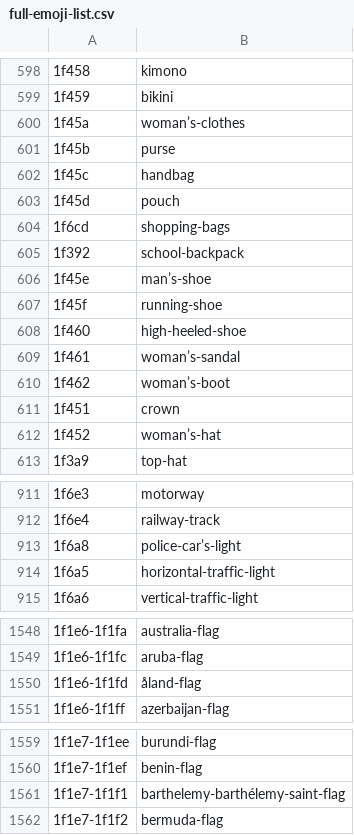
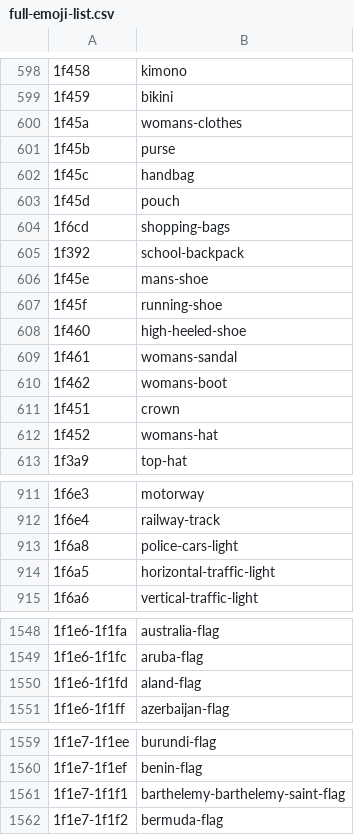
Before and after one commit to kamalasaurus/twemoji-possum, a CSV file: tmp/full-emoji-list.csv, drawn as a sheet; only a part is shown, gaps mark what is left out; the diff covers the shown part only.

```diff
--- a/tmp/full-emoji-list.csv
+++ b/tmp/full-emoji-list.csv
@@ -599,3 +599,3 @@
 1f459,bikini
-1f45a,woman’s-clothes
+1f45a,womans-clothes
 1f45b,purse
@@ -605,9 +605,9 @@
 1f392,school-backpack
-1f45e,man’s-shoe
+1f45e,mans-shoe
 1f45f,running-shoe
 1f460,high-heeled-shoe
-1f461,woman’s-sandal
-1f462,woman’s-boot
+1f461,womans-sandal
+1f462,womans-boot
 1f451,crown
-1f452,woman’s-hat
+1f452,womans-hat
 1f3a9,top-hat
@@ -912,3 +912,3 @@
 1f6e4,railway-track
-1f6a8,police-car’s-light
+1f6a8,police-cars-light
 1f6a5,horizontal-traffic-light
@@ -1549,3 +1549,3 @@
 1f1e6-1f1fc,aruba-flag
-1f1e6-1f1fd,åland-flag
+1f1e6-1f1fd,aland-flag
 1f1e6-1f1ff,azerbaijan-flag
@@ -1560,3 +1560,3 @@
 1f1e7-1f1ef,benin-flag
-1f1e7-1f1f1,barthelemy-barthélemy-saint-flag
+1f1e7-1f1f1,barthelemy-barthelemy-saint-flag
 1f1e7-1f1f2,bermuda-flag
```
Also changed, not shown: 17 edited cells elsewhere in this file, tmp/twemoji-unicode-pairs.csv, 1 other file.
